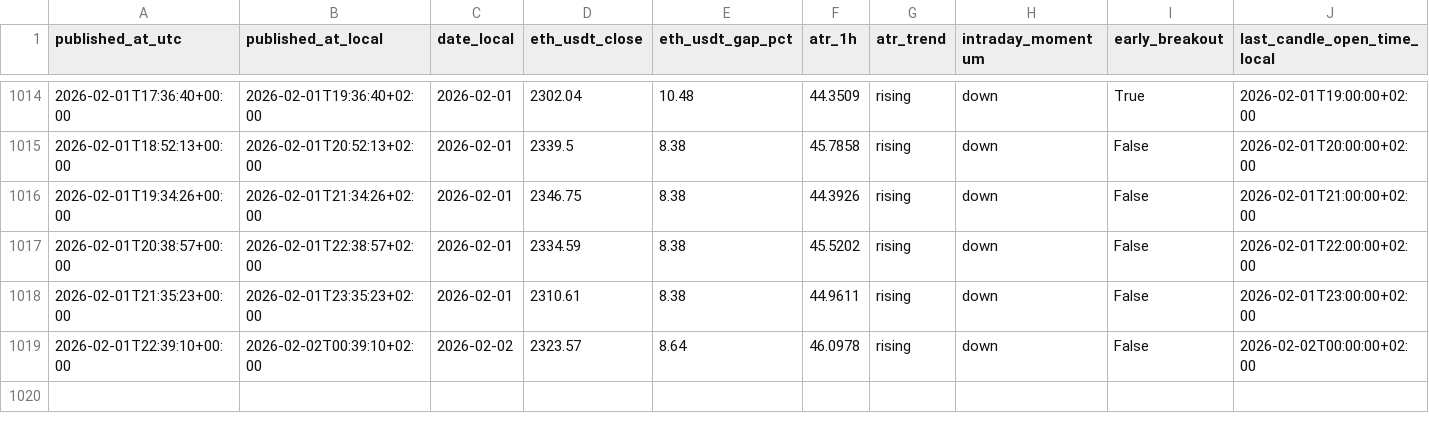
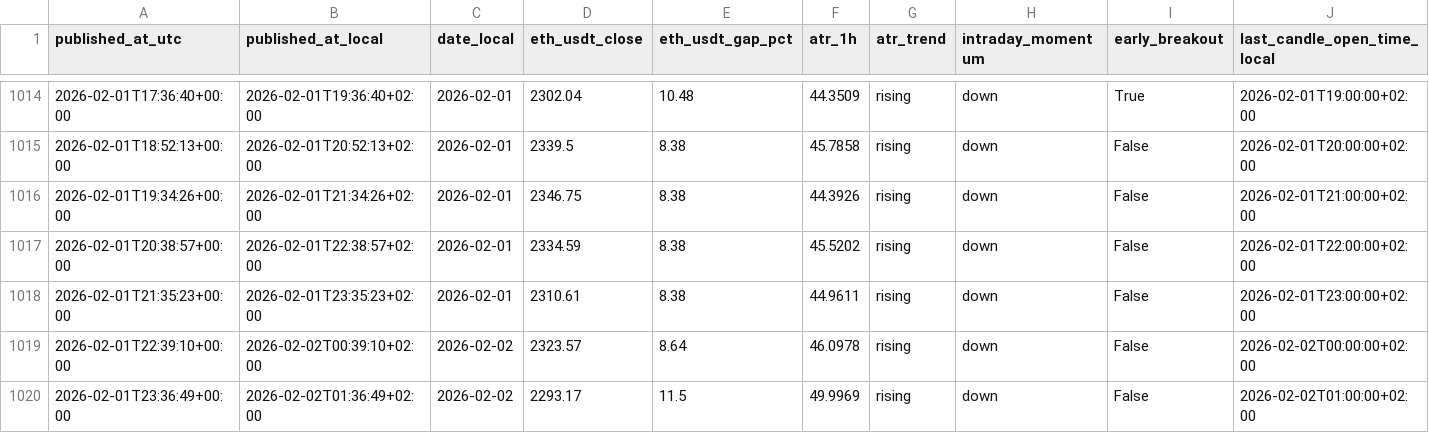
Before and after one commit to myslostelfgaming-collab/crypto-deployment-signal, a CSV file: data/history/index.csv, drawn as a sheet; only a part is shown, gaps mark what is left out; rows hold the shown columns only; the diff names each change by its address in the sheet, - before the commit and + after, or states it on an @@ line.

```diff
--- a/data/history/index.csv
+++ b/data/history/index.csv
+row 1020: 2026-02-01T23:36:49+00:00 | 2026-02-02T01:36:49+02:00 | 2026-02-02 | 2293.17 | 11.5 | 49.9969 | rising | down | False | 2026-02-02T01:00:00+02:00
```
Also changed, not shown: data/forecast/baseline_probs_v1.csv, data/labels/labels_v1.csv, 4 other files.
